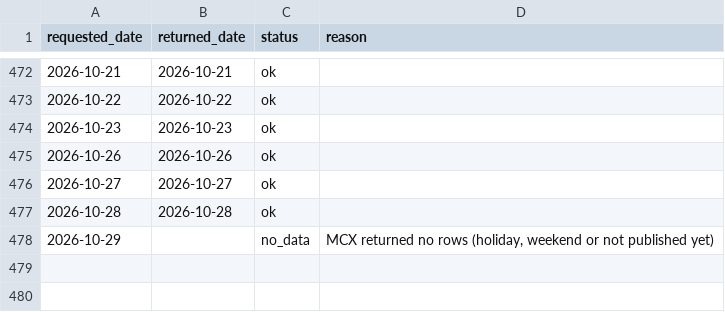
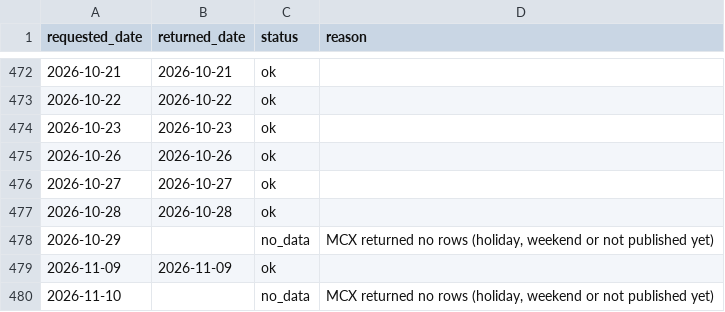
Before and after one commit to madiha2007/GoldLens, a CSV file: data/processed/data_quality_log.csv, drawn as a sheet; only a part is shown, gaps mark what is left out.

```diff
--- a/data/processed/data_quality_log.csv
+++ b/data/processed/data_quality_log.csv
@@ -478 +478,3 @@ requested_date,returned_date,status,reason
 2026-10-29,,no_data,"MCX returned no rows (holiday, weekend or not published yet)"
+2026-11-09,2026-11-09,ok,
+2026-11-10,,no_data,"MCX returned no rows (holiday, weekend or not published yet)"
```
Also changed, not shown: data/processed/gold_futures.csv.
